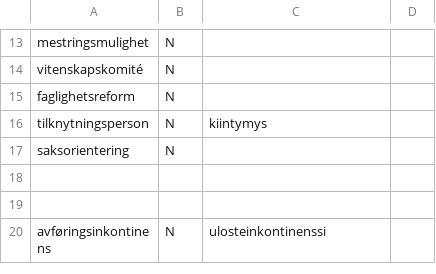
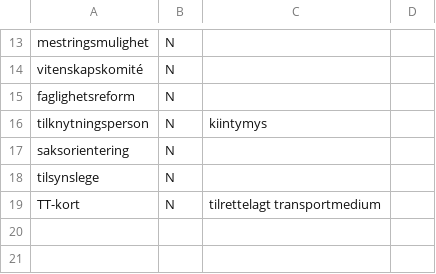
Before and after one commit to giellalt/term-sme-x-nursing, a TSV file: materiale/norsk/grunnleggende_sykepleie/nobdublett_kaannos.tsv, drawn as a sheet; only a part is shown, gaps mark what is left out; the shorter side is filled out with more unchanged rows; the diff names each change by its address in the sheet, - before the commit and + after, or states it on an @@ line.

```diff
--- a/materiale/norsk/grunnleggende_sykepleie/nobdublett_kaannos.tsv
+++ b/materiale/norsk/grunnleggende_sykepleie/nobdublett_kaannos.tsv
+row 18: tilsynslege | N
+row 19: TT-kort | N | tilrettelagt transportmedium
```
Also changed, not shown: 1 other file.
